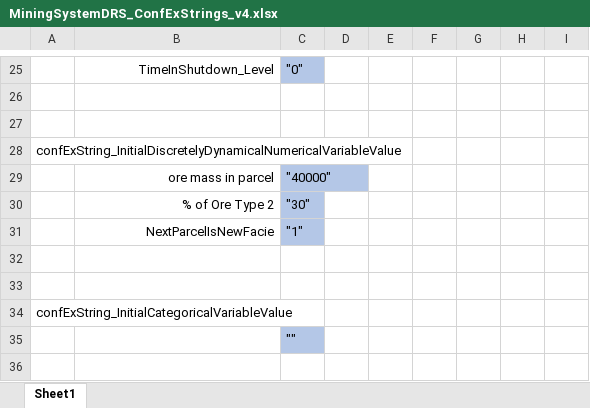
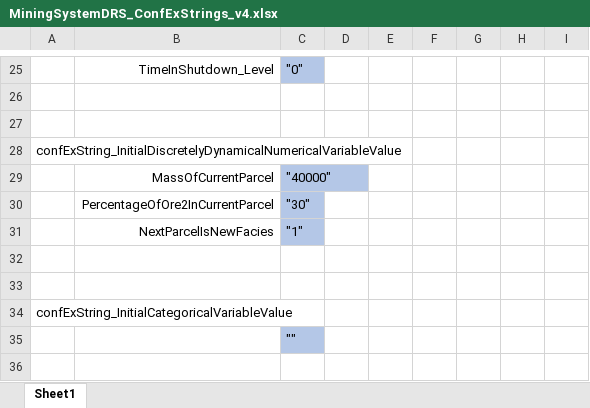
Before and after one commit to AlexHal/Mining-Project, an Excel workbook: MiningSystemDRS_ConfExStrings_v4.xlsx, sheet Sheet1, drawn as a sheet; only a part is shown, gaps mark what is left out; values as stored, in another font and other column widths than the file's, no borders; the diff names each change by its address in the sheet, - before the commit and + after, or states it on an @@ line.

Commit message:
fixed labels

```diff
--- a/MiningSystemDRS_ConfExStrings_v4.xlsx (sheet Sheet1)
+++ b/MiningSystemDRS_ConfExStrings_v4.xlsx (sheet Sheet1)
-B29: ore mass in parcel
+B29: MassOfCurrentParcel
-B30: % of Ore Type 2
+B30: PercentageOfOre2InCurrentParcel
-B31: NextParcelIsNewFacie
+B31: NextParcelIsNewFacies
```
